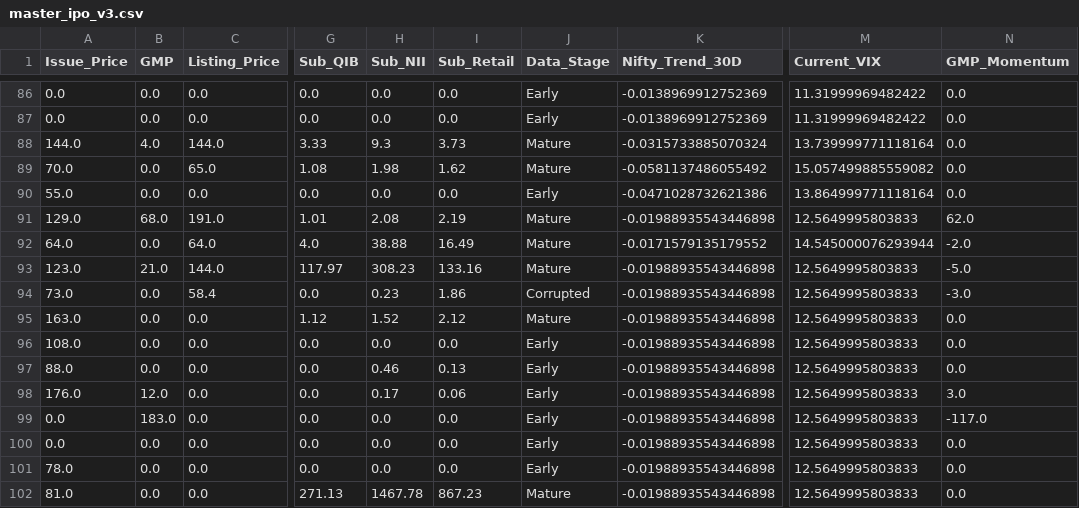
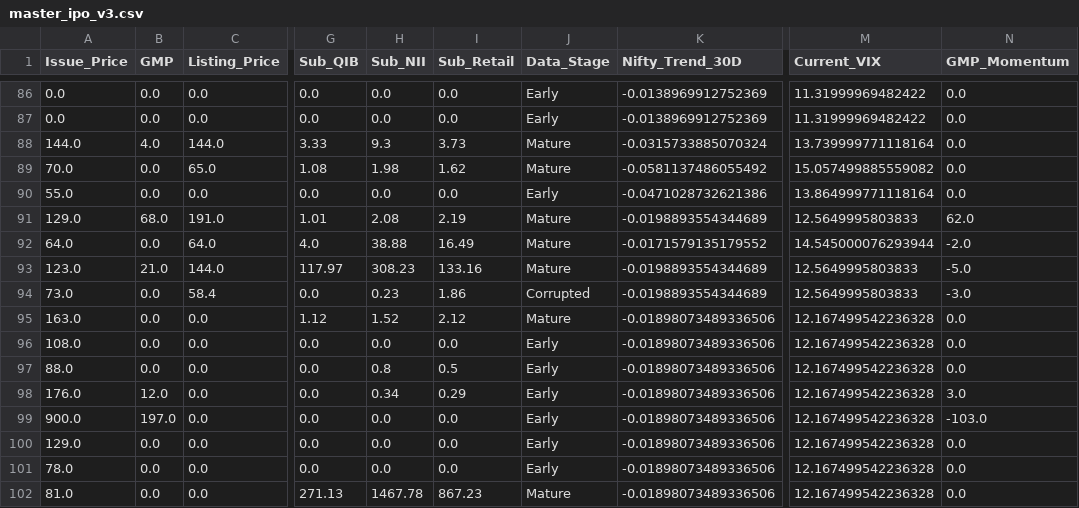
Before and after one commit to RaghavKothari1111/Ai-ipo-predictor, a CSV file: data/master_ipo_v3.csv, drawn as a sheet; only a part is shown, gaps mark what is left out; the diff names each change by its address in the sheet, - before the commit and + after, or states it on an @@ line.

```diff
--- a/data/master_ipo_v3.csv
+++ b/data/master_ipo_v3.csv
-K91 (Nifty_Trend_30D): -0.01988935543446898
+K91 (Nifty_Trend_30D): -0.0198893554344689
-K93:K94 (Nifty_Trend_30D): -0.01988935543446898
+K93:K94 (Nifty_Trend_30D): -0.0198893554344689
-K95:K102 (Nifty_Trend_30D): -0.01988935543446898
+K95:K102 (Nifty_Trend_30D): -0.01898073489336506
-M95:M102 (Current_VIX): 12.5649995803833
+M95:M102 (Current_VIX): 12.167499542236328
-H97 (Sub_NII): 0.46
+H97 (Sub_NII): 0.8
-I97 (Sub_Retail): 0.13
+I97 (Sub_Retail): 0.5
-H98 (Sub_NII): 0.17
+H98 (Sub_NII): 0.34
-I98 (Sub_Retail): 0.06
+I98 (Sub_Retail): 0.29
-A99 (Issue_Price): 0.0
+A99 (Issue_Price): 900.0
-B99 (GMP): 183.0
+B99 (GMP): 197.0
-N99 (GMP_Momentum): -117.0
+N99 (GMP_Momentum): -103.0
-A100 (Issue_Price): 0.0
+A100 (Issue_Price): 129.0
```
Also changed, not shown: data/gmp_history.csv, data/latest_predictions.csv.
